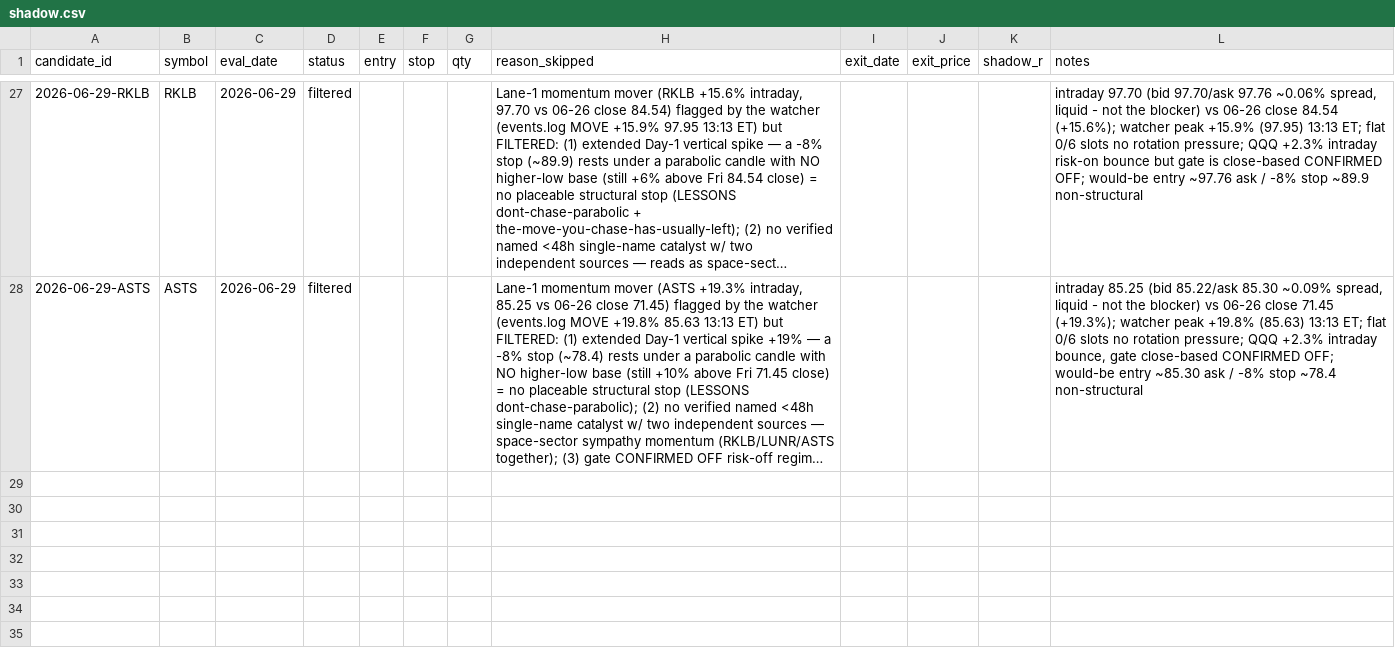
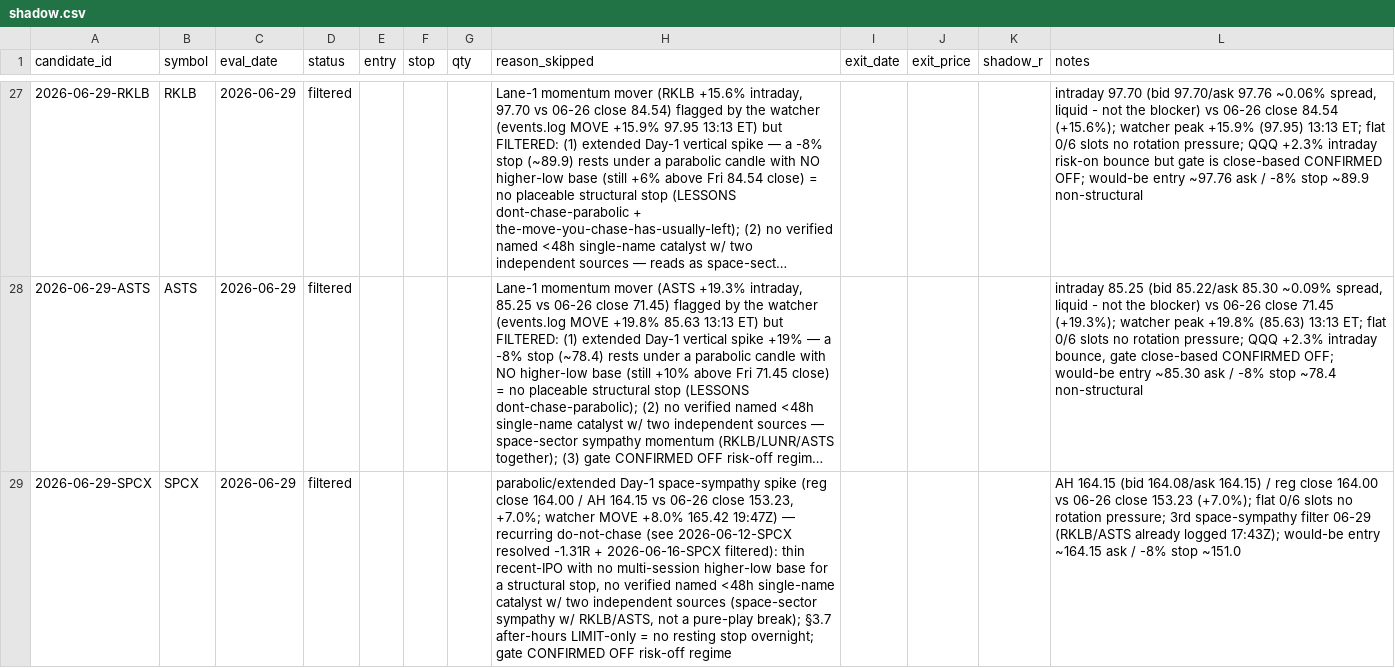
Before and after one commit to 16abhimasani/book, a CSV file: robinhood-agentic/data/shadow.csv, drawn as a sheet; only a part is shown, gaps mark what is left out; long unchanged cells end in …; the diff names each change by its address in the sheet, - before the commit and + after, or states it on an @@ line.

```diff
--- a/robinhood-agentic/data/shadow.csv
+++ b/robinhood-agentic/data/shadow.csv
+row 29: 2026-06-29-SPCX | SPCX | 2026-06-29 | filtered |  |  |  | parabolic/extended Day-1 space-sympathy spike (reg close 164.00 / AH 164.15 vs 06-26 close 153.23, +7.0%; watcher MOVE +8.0% 165.42 19:47Z) — recurring do-not-chase (see 2026-06-12-SPCX resolved -1.31R + 2026-06-16-SPCX filtered): thin recent-IPO with no multi-session higher-low base for a structural stop, no verified named <48h single-name catalyst w/ two independent sources (space-sector sympathy w/ RKLB/ASTS, not a pure-play break); §3.7 after-hours LIMIT-only = no resting stop overnight; gate CONFIRMED OFF risk-off regime |  |  |  | AH 164.15 (bid 164.08/ask 164.15) / reg close 164.00 vs 06-26 close 153.23 (+7.0%); flat 0/6 slots no rotation pressure; 3rd space-sympathy filter 06-29 (RKLB/ASTS already logged 17:43Z); would-be entry ~164.15 ask / -8% stop ~151.0
```
Also changed, not shown: robinhood-agentic/data/marks.csv, 3 other files.
